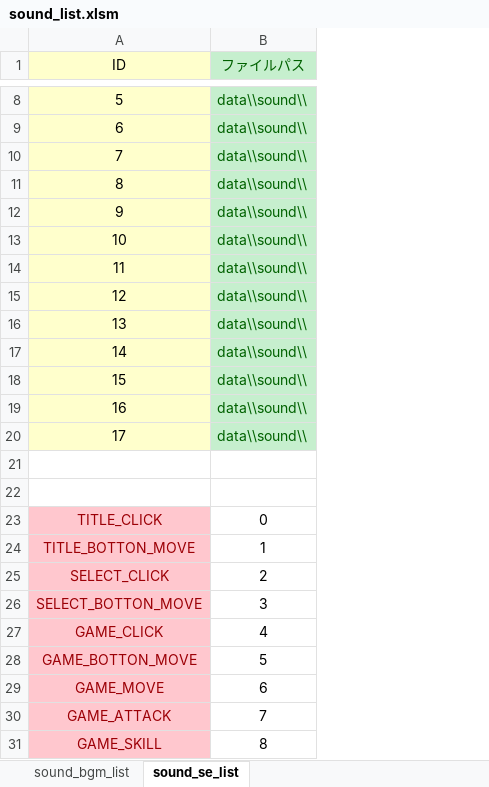
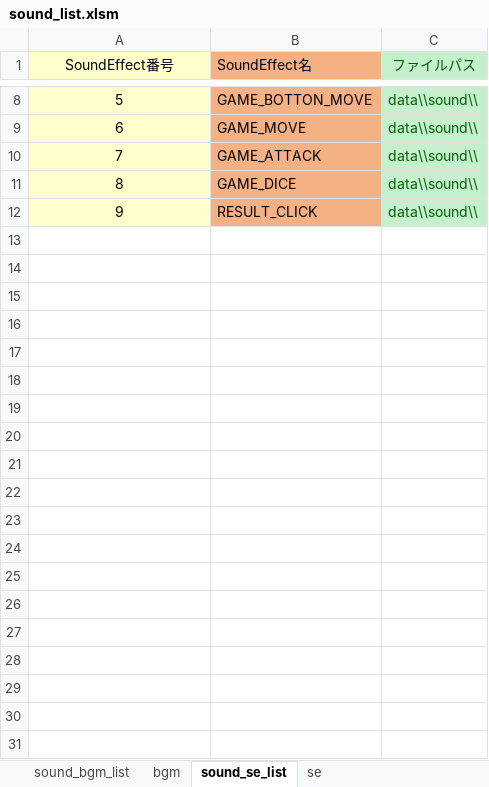
Before and after one commit to 33212donadona/CoC_sugoroku, an Excel workbook: プロジェクト/game/data/sound/sound_list.xlsm, sheet sound_se_list, drawn as a sheet; only a part is shown, gaps mark what is left out; values as stored, in another font and other column widths than the file's, no borders; charts and pictures not drawn; removed rows and columns are numbered as before the commit, all else as after; the diff covers the shown part only; the diff names each change by its address in the sheet, - before the commit and + after, or states it on an @@ line.

```diff
--- a/プロジェクト/game/data/sound/sound_list.xlsm (sheet sound_se_list)
+++ b/プロジェクト/game/data/sound/sound_list.xlsm (sheet sound_se_list)
+sheet tab: bgm
+sheet tab: se
+column B (SoundEffect名), rows 8-12: GAME_BOTTON_MOVE | GAME_MOVE | GAME_ATTACK | GAME_DICE | RESULT_CLICK
@@ column A (SoundEffect番号) renumbered in row 1 @@
-row 13: 10 | data\\sound\\
-row 14: 11 | data\\sound\\
-row 15: 12 | data\\sound\\
-row 16: 13 | data\\sound\\
-row 17: 14 | data\\sound\\
-row 18: 15 | data\\sound\\
-row 19: 16 | data\\sound\\
-row 20: 17 | data\\sound\\
-row 21: (empty)
-row 22: (empty)
-row 23: TITLE_CLICK | 0
-row 24: TITLE_BOTTON_MOVE | 1
-row 25: SELECT_CLICK | 2
-row 26: SELECT_BOTTON_MOVE | 3
-row 27: GAME_CLICK | 4
-row 28: GAME_BOTTON_MOVE | 5
-row 29: GAME_MOVE | 6
-row 30: GAME_ATTACK | 7
-row 31: GAME_SKILL | 8
```
Also changed, not shown: 9 removed rows elsewhere in this sheet, sheet sound_bgm_list, charts or pictures, 21 other files.
